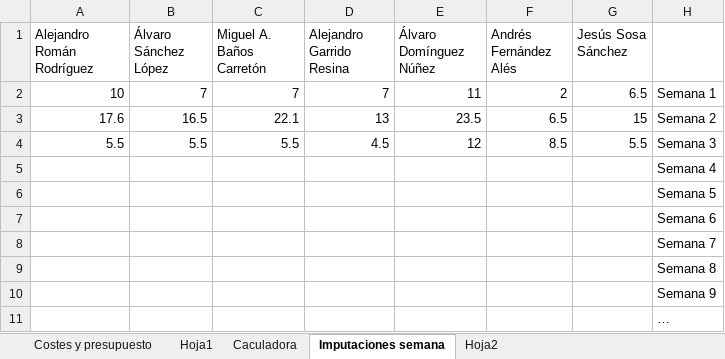
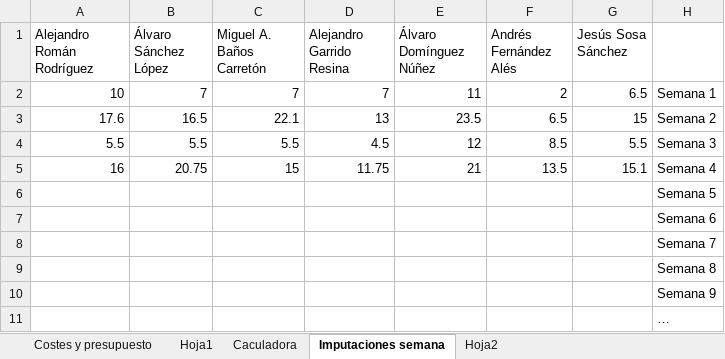
Before and after one commit to alvdomnun/ISPP_A4MJ, an Excel workbook: Conocimiento/Metodología/Calculadora (version 1).xlsx, sheet Imputaciones semana, drawn as a sheet; values as stored, in another font and other column widths than the file's, no borders; removed rows and columns are numbered as before the commit, all else as after; the diff names each change by its address in the sheet, - before the commit and + after, or states it on an @@ line.

Commit message:
añadidas horas semana 3

```diff
--- a/Conocimiento/Metodología/Calculadora (version 1).xlsx (sheet Imputaciones semana)
+++ b/Conocimiento/Metodología/Calculadora (version 1).xlsx (sheet Imputaciones semana)
-row 5:  |  |  |  |  |  |  | Semana 4
+row 5: 16 | 20.75 | 15 | 11.75 | 21 | 13.5 | 15.1 | Semana 4
```
Also changed, not shown: sheet Caculadora, charts or pictures.
